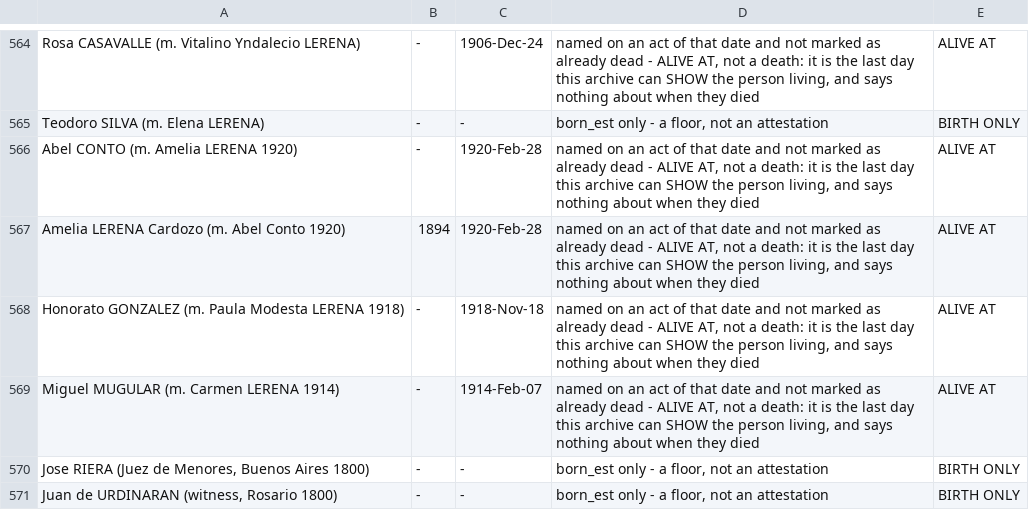
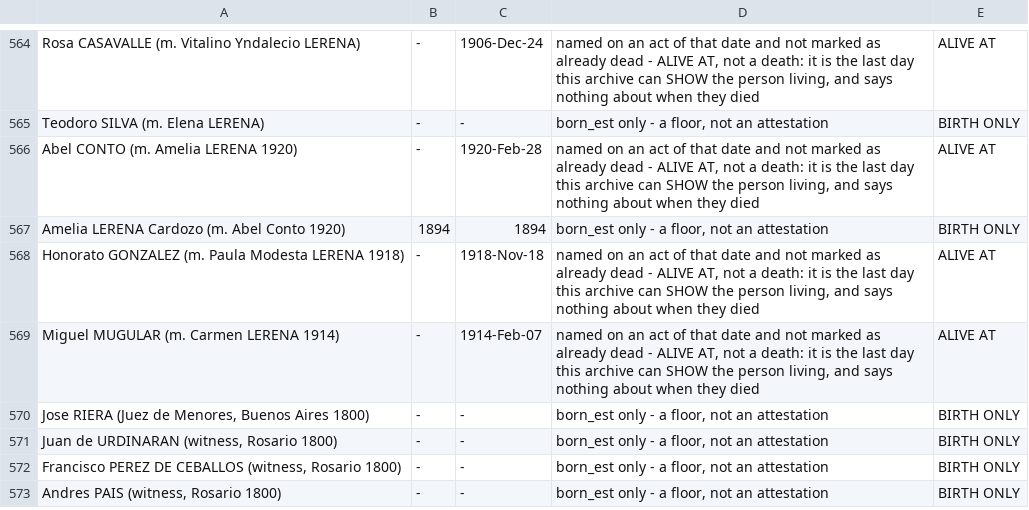
Before and after one commit to daviddef/TheLerena, a TSV file: data/last-attested-alive.tsv, drawn as a sheet; only a part is shown, gaps mark what is left out; the shorter side is filled out with more unchanged rows.

```diff
--- a/data/last-attested-alive.tsv
+++ b/data/last-attested-alive.tsv
@@ -566,3 +566,3 @@ Teodoro SILVA (m. Elena LERENA)	-	-	born_est only - a floor, not an attestation
 Abel CONTO (m. Amelia LERENA 1920)	-	1920-Feb-28	named on an act of that date and not marked as already dead - ALIVE AT, not a death: it is the last day this archive can SHOW the person living, and says nothing about when they died	ALIVE AT
-Amelia LERENA Cardozo (m. Abel Conto 1920)	1894	1920-Feb-28	named on an act of that date and not marked as already dead - ALIVE AT, not a death: it is the last day this archive can SHOW the person living, and says nothing about when they died	ALIVE AT
+Amelia LERENA Cardozo (m. Abel Conto 1920)	1894	1894	born_est only - a floor, not an attestation	BIRTH ONLY
 Honorato GONZALEZ (m. Paula Modesta LERENA 1918)	-	1918-Nov-18	named on an act of that date and not marked as already dead - ALIVE AT, not a death: it is the last day this archive can SHOW the person living, and says nothing about when they died	ALIVE AT
```
Also changed, not shown: data/cordon-deaths.tsv, data/names-aliases.tsv, 12 other files.
